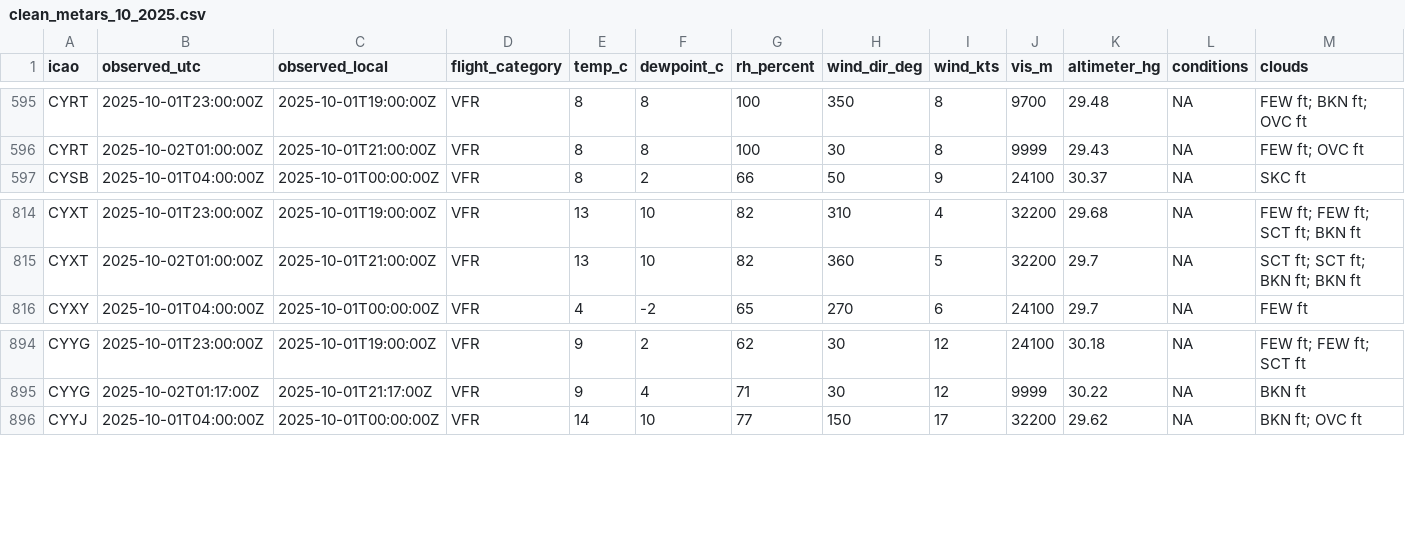
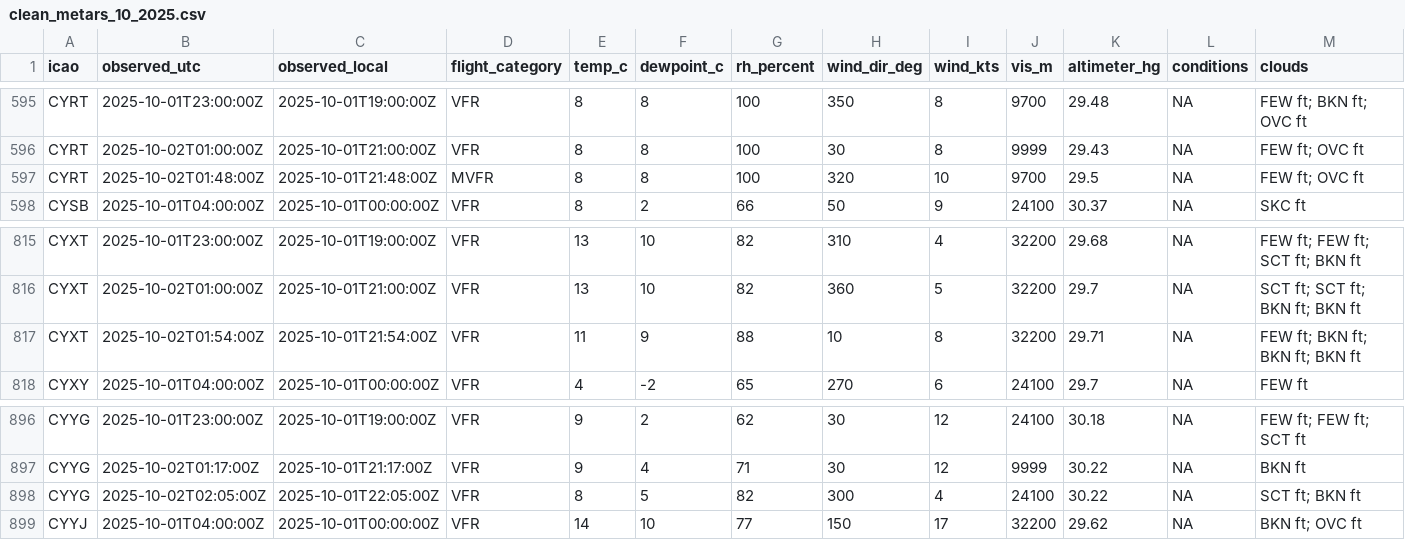
Before and after one commit to NoahCornish/Canada-Flight-Conditions-Research-Project, a CSV file: clean_metars_10_2025.csv, drawn as a sheet; only a part is shown, gaps mark what is left out; rows hold the shown columns only; the diff names each change by its address in the sheet, - before the commit and + after, or states it on an @@ line.

```diff
--- a/clean_metars_10_2025.csv
+++ b/clean_metars_10_2025.csv
+row 597: CYRT | 2025-10-02T01:48:00Z | 2025-10-01T21:48:00Z | MVFR | 8 | 8 | 100 | 320 | 10 | 9700 | 29.5 | NA | FEW ft; OVC ft
+row 817: CYXT | 2025-10-02T01:54:00Z | 2025-10-01T21:54:00Z | VFR | 11 | 9 | 88 | 10 | 8 | 32200 | 29.71 | NA | FEW ft; BKN ft; BKN ft; BKN ft
+row 898: CYYG | 2025-10-02T02:05:00Z | 2025-10-01T22:05:00Z | VFR | 8 | 5 | 82 | 300 | 4 | 24100 | 30.22 | NA | SCT ft; BKN ft
```
Also changed, not shown: 3 other files.
